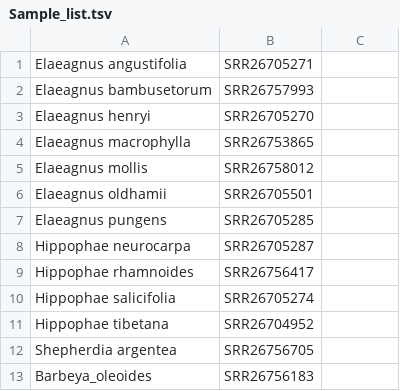
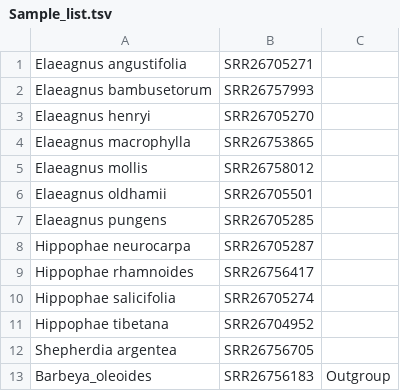
Before and after one commit to Yuxuanliu-HZAU/HybSuite, a TSV file: example_dataset/Arabidopsis100/Sample_list.tsv, drawn as a sheet.

Commit message:
Update Sample_list.tsv

```diff
--- a/example_dataset/Arabidopsis100/Sample_list.tsv
+++ b/example_dataset/Arabidopsis100/Sample_list.tsv
@@ -12,2 +12,2 @@ Hippophae tibetana	SRR26704952
 Shepherdia argentea	SRR26756705
-Barbeya_oleoides	SRR26756183
+Barbeya_oleoides	SRR26756183	Outgroup
```
